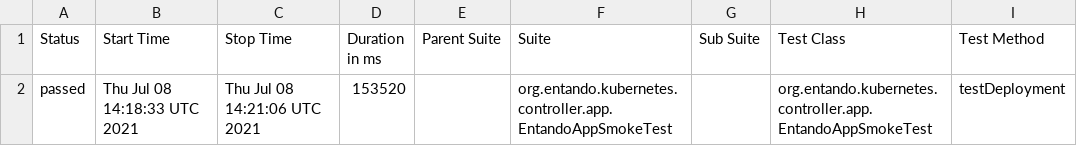
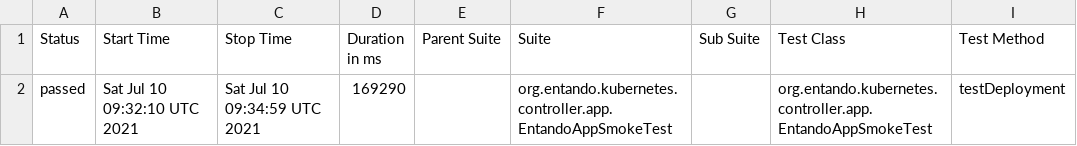
Before and after one commit to entando-k8s/devops-results, a CSV file: entando-k8s-app-controller/PR-32/allure-smoke-reports/data/suites.csv, drawn as a sheet; only a part is shown; the diff names each change by its address in the sheet, - before the commit and + after, or states it on an @@ line.

Commit message:
Publishing files for path entando-k8s-app-controller/PR-32

```diff
--- a/entando-k8s-app-controller/PR-32/allure-smoke-reports/data/suites.csv
+++ b/entando-k8s-app-controller/PR-32/allure-smoke-reports/data/suites.csv
-B2 (Start Time): Thu Jul 08 14:18:33 UTC 2021
+B2 (Start Time): Sat Jul 10 09:32:10 UTC 2021
-C2 (Stop Time): Thu Jul 08 14:21:06 UTC 2021
+C2 (Stop Time): Sat Jul 10 09:34:59 UTC 2021
-D2 (Duration in ms): 153520
+D2 (Duration in ms): 169290
```
Also changed, not shown: 17 other files.
